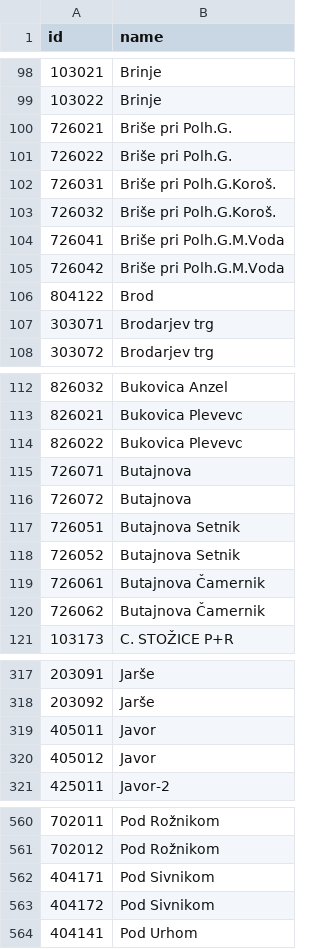
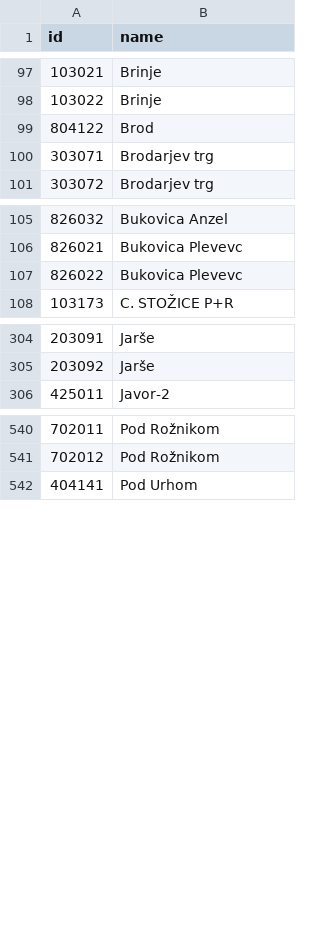
Before and after one commit to openstreetmap-si/bus-routes-osm-lpp, a CSV file: data/lpp/stops.csv, drawn as a sheet; only a part is shown, gaps mark what is left out; removed rows and columns are numbered as before the commit, all else as after; the diff covers the shown part only; the diff names each change by its address in the sheet, - before the commit and + after, or states it on an @@ line.

```diff
--- a/data/lpp/stops.csv
+++ b/data/lpp/stops.csv
-row 100: 726021 | Briše pri Polh.G.
-row 101: 726022 | Briše pri Polh.G.
-row 102: 726031 | Briše pri Polh.G.Koroš.
-row 103: 726032 | Briše pri Polh.G.Koroš.
-row 104: 726041 | Briše pri Polh.G.M.Voda
-row 105: 726042 | Briše pri Polh.G.M.Voda
-row 115: 726071 | Butajnova
-row 116: 726072 | Butajnova
-row 117: 726051 | Butajnova Setnik
-row 118: 726052 | Butajnova Setnik
-row 119: 726061 | Butajnova Čamernik
-row 120: 726062 | Butajnova Čamernik
-row 319: 405011 | Javor
-row 320: 405012 | Javor
-row 562: 404171 | Pod Sivnikom
-row 563: 404172 | Pod Sivnikom
```
Also changed, not shown: 1 added row and 8 removed rows elsewhere in this file, 2 other files.
